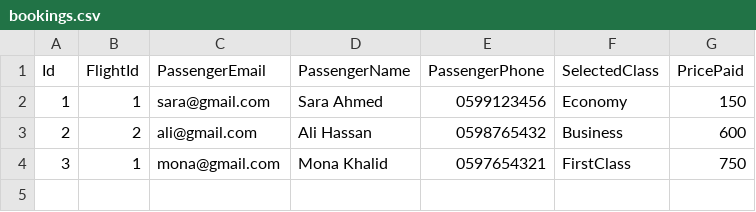
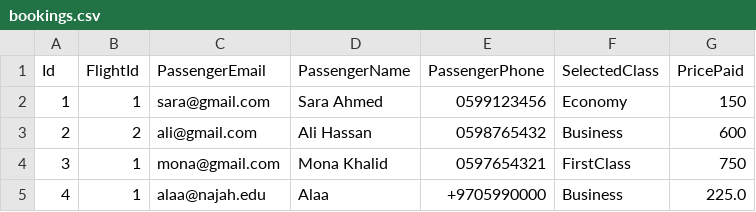
Before and after one commit to alaa-dere/Airport-Ticket-Booking-System, a CSV file: bookings.csv, drawn as a sheet; the diff names each change by its address in the sheet, - before the commit and + after, or states it on an @@ line.

Commit message:
Feature: Implement BookFlight method in PassengerService

```diff
--- a/bookings.csv
+++ b/bookings.csv
+row 5: 4 | 1 | alaa@najah.edu | Alaa | +9705990000 | Business | 225.0
```
Also changed, not shown: 2 other files.
